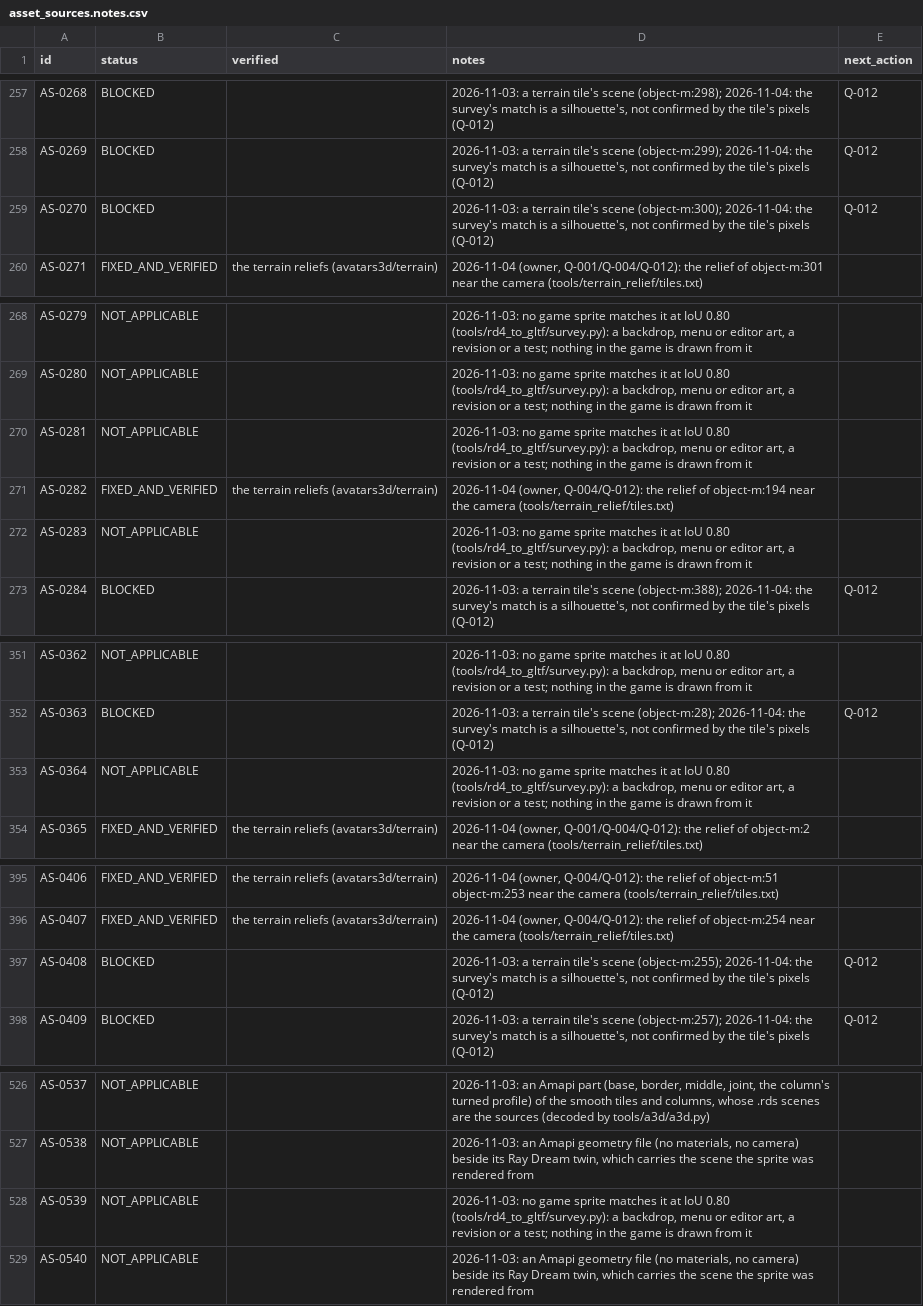
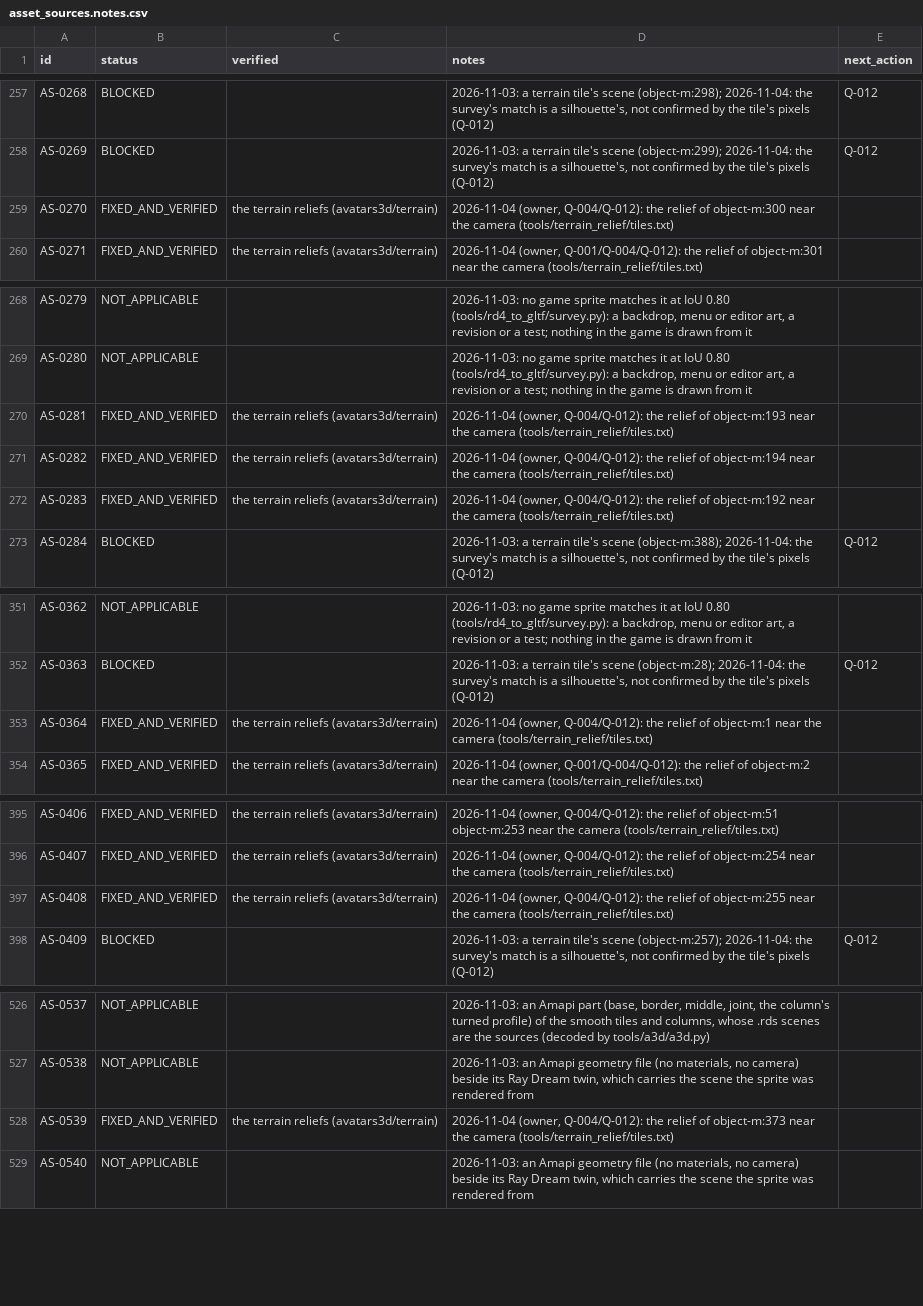
Before and after one commit to openeggbert/galaxy-eggbert, a CSV file: plans/audit/asset_sources.notes.csv, drawn as a sheet; only a part is shown, gaps mark what is left out.

```diff
--- a/plans/audit/asset_sources.notes.csv
+++ b/plans/audit/asset_sources.notes.csv
@@ -258,3 +258,3 @@ AS-0268,BLOCKED,,"2026-11-03: a terrain tile's scene (object-m:298); 2026-11-04:
 AS-0269,BLOCKED,,"2026-11-03: a terrain tile's scene (object-m:299); 2026-11-04: the survey's match is a silhouette's, not confirmed by the tile's pixels (Q-012)",Q-012
-AS-0270,BLOCKED,,"2026-11-03: a terrain tile's scene (object-m:300); 2026-11-04: the survey's match is a silhouette's, not confirmed by the tile's pixels (Q-012)",Q-012
+AS-0270,FIXED_AND_VERIFIED,the terrain reliefs (avatars3d/terrain),"2026-11-04 (owner, Q-004/Q-012): the relief of object-m:300 near the camera (tools/terrain_relief/tiles.txt)",
 AS-0271,FIXED_AND_VERIFIED,the terrain reliefs (avatars3d/terrain),"2026-11-04 (owner, Q-001/Q-004/Q-012): the relief of object-m:301 near the camera (tools/terrain_relief/tiles.txt)",
@@ -269,5 +269,5 @@ AS-0279,NOT_APPLICABLE,,"2026-11-03: no game sprite matches it at IoU 0.80 (tool
 AS-0280,NOT_APPLICABLE,,"2026-11-03: no game sprite matches it at IoU 0.80 (tools/rd4_to_gltf/survey.py): a backdrop, menu or editor art, a revision or a test; nothing in the game is drawn from it",
-AS-0281,NOT_APPLICABLE,,"2026-11-03: no game sprite matches it at IoU 0.80 (tools/rd4_to_gltf/survey.py): a backdrop, menu or editor art, a revision or a test; nothing in the game is drawn from it",
+AS-0281,FIXED_AND_VERIFIED,the terrain reliefs (avatars3d/terrain),"2026-11-04 (owner, Q-004/Q-012): the relief of object-m:193 near the camera (tools/terrain_relief/tiles.txt)",
 AS-0282,FIXED_AND_VERIFIED,the terrain reliefs (avatars3d/terrain),"2026-11-04 (owner, Q-004/Q-012): the relief of object-m:194 near the camera (tools/terrain_relief/tiles.txt)",
-AS-0283,NOT_APPLICABLE,,"2026-11-03: no game sprite matches it at IoU 0.80 (tools/rd4_to_gltf/survey.py): a backdrop, menu or editor art, a revision or a test; nothing in the game is drawn from it",
+AS-0283,FIXED_AND_VERIFIED,the terrain reliefs (avatars3d/terrain),"2026-11-04 (owner, Q-004/Q-012): the relief of object-m:192 near the camera (tools/terrain_relief/tiles.txt)",
 AS-0284,BLOCKED,,"2026-11-03: a terrain tile's scene (object-m:388); 2026-11-04: the survey's match is a silhouette's, not confirmed by the tile's pixels (Q-012)",Q-012
@@ -352,3 +352,3 @@ AS-0362,NOT_APPLICABLE,,"2026-11-03: no game sprite matches it at IoU 0.80 (tool
 AS-0363,BLOCKED,,"2026-11-03: a terrain tile's scene (object-m:28); 2026-11-04: the survey's match is a silhouette's, not confirmed by the tile's pixels (Q-012)",Q-012
-AS-0364,NOT_APPLICABLE,,"2026-11-03: no game sprite matches it at IoU 0.80 (tools/rd4_to_gltf/survey.py): a backdrop, menu or editor art, a revision or a test; nothing in the game is drawn from it",
+AS-0364,FIXED_AND_VERIFIED,the terrain reliefs (avatars3d/terrain),"2026-11-04 (owner, Q-004/Q-012): the relief of object-m:1 near the camera (tools/terrain_relief/tiles.txt)",
 AS-0365,FIXED_AND_VERIFIED,the terrain reliefs (avatars3d/terrain),"2026-11-04 (owner, Q-001/Q-004/Q-012): the relief of object-m:2 near the camera (tools/terrain_relief/tiles.txt)",
@@ -396,3 +396,3 @@ AS-0406,FIXED_AND_VERIFIED,the terrain reliefs (avatars3d/terrain),"2026-11-04 (
 AS-0407,FIXED_AND_VERIFIED,the terrain reliefs (avatars3d/terrain),"2026-11-04 (owner, Q-004/Q-012): the relief of object-m:254 near the camera (tools/terrain_relief/tiles.txt)",
-AS-0408,BLOCKED,,"2026-11-03: a terrain tile's scene (object-m:255); 2026-11-04: the survey's match is a silhouette's, not confirmed by the tile's pixels (Q-012)",Q-012
+AS-0408,FIXED_AND_VERIFIED,the terrain reliefs (avatars3d/terrain),"2026-11-04 (owner, Q-004/Q-012): the relief of object-m:255 near the camera (tools/terrain_relief/tiles.txt)",
 AS-0409,BLOCKED,,"2026-11-03: a terrain tile's scene (object-m:257); 2026-11-04: the survey's match is a silhouette's, not confirmed by the tile's pixels (Q-012)",Q-012
@@ -527,3 +527,3 @@ AS-0537,NOT_APPLICABLE,,"2026-11-03: an Amapi part (base, border, middle, joint,
 AS-0538,NOT_APPLICABLE,,"2026-11-03: an Amapi geometry file (no materials, no camera) beside its Ray Dream twin, which carries the scene the sprite was rendered from",
-AS-0539,NOT_APPLICABLE,,"2026-11-03: no game sprite matches it at IoU 0.80 (tools/rd4_to_gltf/survey.py): a backdrop, menu or editor art, a revision or a test; nothing in the game is drawn from it",
+AS-0539,FIXED_AND_VERIFIED,the terrain reliefs (avatars3d/terrain),"2026-11-04 (owner, Q-004/Q-012): the relief of object-m:373 near the camera (tools/terrain_relief/tiles.txt)",
 AS-0540,NOT_APPLICABLE,,"2026-11-03: an Amapi geometry file (no materials, no camera) beside its Ray Dream twin, which carries the scene the sprite was rendered from",
```
Also changed, not shown: plans/audit/asset_sources.csv, plans/audit/render_representation.csv, 11 other files.
